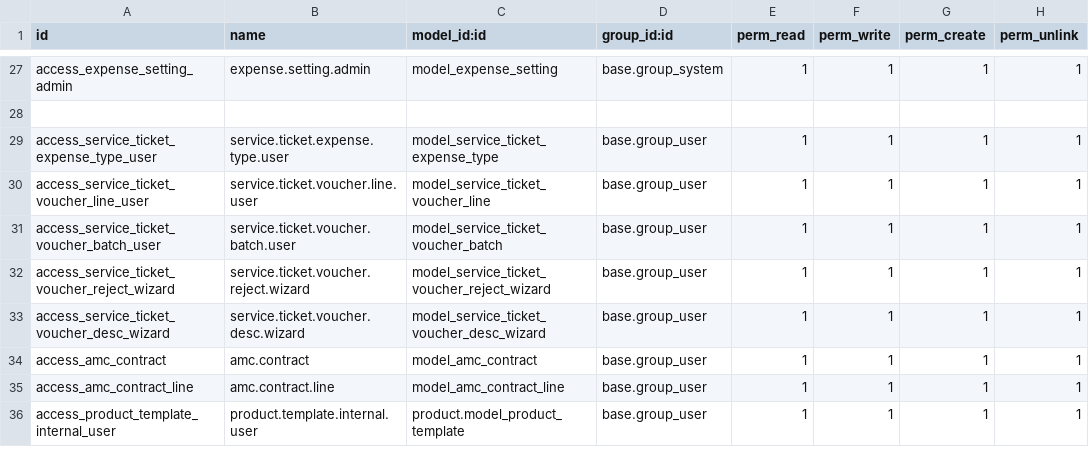
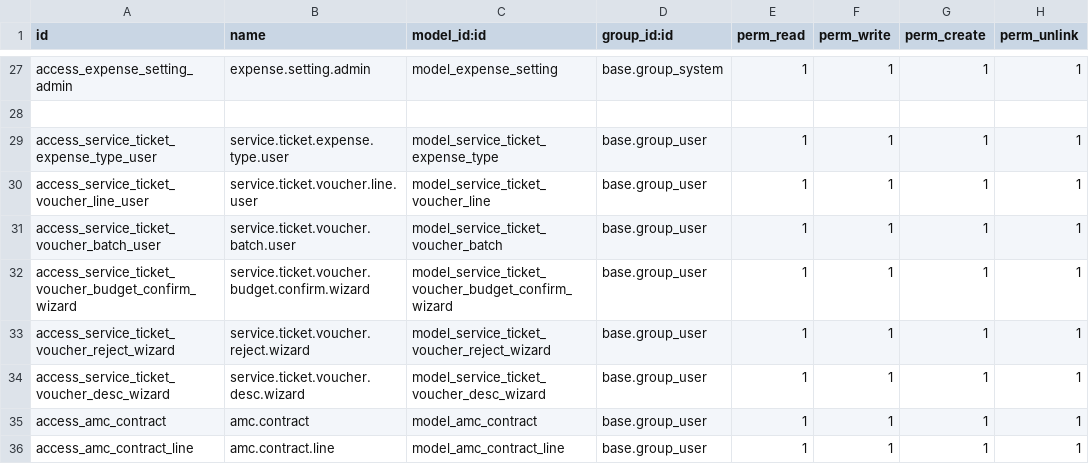
Before and after one commit to crm-ux/CRM-UX, a CSV file: addons/custom_crm_extended/security/ir.model.access.csv, drawn as a sheet; only a part is shown, gaps mark what is left out; the shorter side is filled out with more unchanged rows.

```diff
--- a/addons/custom_crm_extended/security/ir.model.access.csv
+++ b/addons/custom_crm_extended/security/ir.model.access.csv
@@ -31,2 +31,3 @@ access_service_ticket_voucher_line_user,service.ticket.voucher.line.user,model_s
 access_service_ticket_voucher_batch_user,service.ticket.voucher.batch.user,model_service_ticket_voucher_batch,base.group_user,1,1,1,1
+access_service_ticket_voucher_budget_confirm_wizard,service.ticket.voucher.budget.confirm.wizard,model_service_ticket_voucher_budget_confirm_wizard,base.group_user,1,1,1,1
 access_service_ticket_voucher_reject_wizard,service.ticket.voucher.reject.wizard,model_service_ticket_voucher_reject_wizard,base.group_user,1,1,1,1
```
Also changed, not shown: 2 other files.
